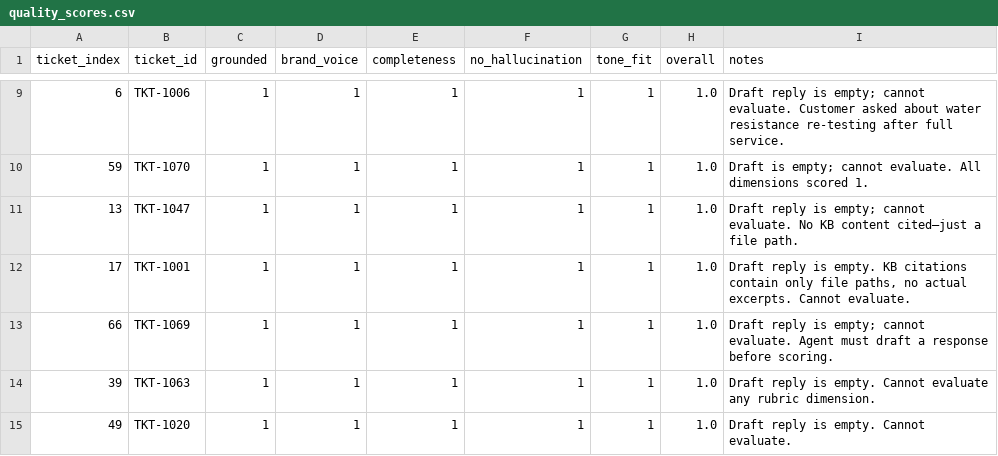
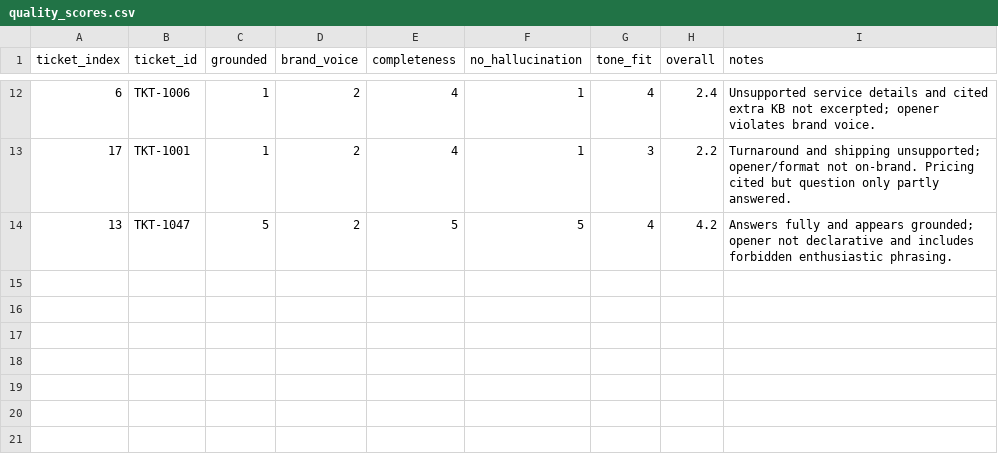
Before and after one commit to JTZ18/e27-revenue-rocket, a CSV file: eval/quality_scores.csv, drawn as a sheet; only a part is shown, gaps mark what is left out; the diff covers the shown part only.

Commit message:
feat: evaluation harness live run + bug fixes
- Fix kb_snapshot.py directory name (faq not faqs)
- Handle identical-content git commits in writer.py
- Switch judge to openrouter/openai-gpt-5.4
- Artefacts: curve.png, curve_data.csv, quality_curve.png,
  quality_scores.csv, ground_truth_report.md

```diff
--- a/eval/quality_scores.csv
+++ b/eval/quality_scores.csv
@@ -9,7 +12,3 @@ ticket_index,ticket_id,grounded,brand_voice,completeness,no_hallucination,tone_f
-6,TKT-1006,1,1,1,1,1,1.0,Draft reply is empty; cannot evaluate. Customer asked about water resistance re-testing after full service.
-59,TKT-1070,1,1,1,1,1,1.0,Draft is empty; cannot evaluate. All dimensions scored 1.
-13,TKT-1047,1,1,1,1,1,1.0,Draft reply is empty; cannot evaluate. No KB content cited—just a file path.
-17,TKT-1001,1,1,1,1,1,1.0,"Draft reply is empty. KB citations contain only file paths, no actual excerpts. Cannot evaluate."
-66,TKT-1069,1,1,1,1,1,1.0,Draft reply is empty; cannot evaluate. Agent must draft a response before scoring.
-39,TKT-1063,1,1,1,1,1,1.0,Draft reply is empty. Cannot evaluate any rubric dimension.
-49,TKT-1020,1,1,1,1,1,1.0,Draft reply is empty. Cannot evaluate.
+6,TKT-1006,1,2,4,1,4,2.4,Unsupported service details and cited extra KB not excerpted; opener violates brand voice.
+17,TKT-1001,1,2,4,1,3,2.2,Turnaround and shipping unsupported; opener/format not on-brand. Pricing cited but question only partly answered.
+13,TKT-1047,5,2,5,5,4,4.2,Answers fully and appears grounded; opener not declarative and includes forbidden enthusiastic phrasing.
```
Also changed, not shown: 6 added rows, 3 removed rows and 27 edited cells elsewhere in this file, eval/curve_data.csv, 6 other files.
